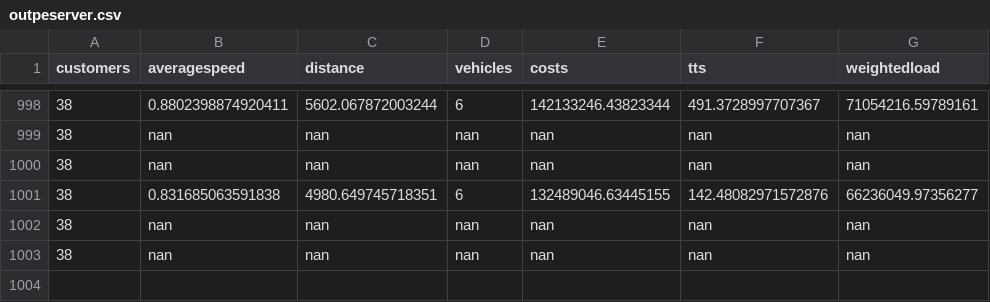
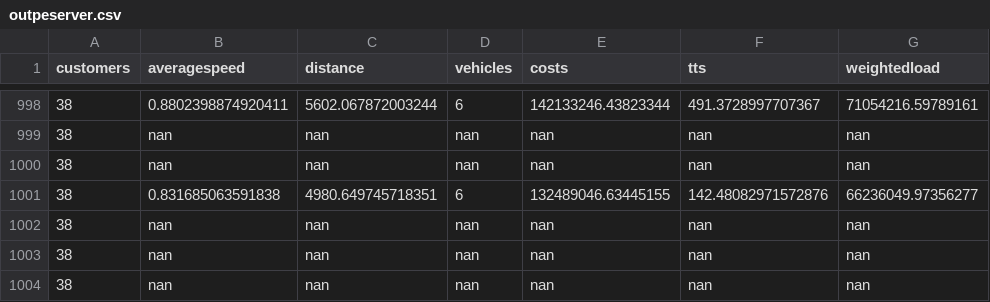
Before and after one commit to danielsich/BSC, a CSV file: output/outpeserver.csv, drawn as a sheet; only a part is shown, gaps mark what is left out; the diff names each change by its address in the sheet, - before the commit and + after, or states it on an @@ line.

Commit message:
finish pe

```diff
--- a/output/outpeserver.csv
+++ b/output/outpeserver.csv
+row 1004: 38 | nan | nan | nan | nan | nan | nan
```
